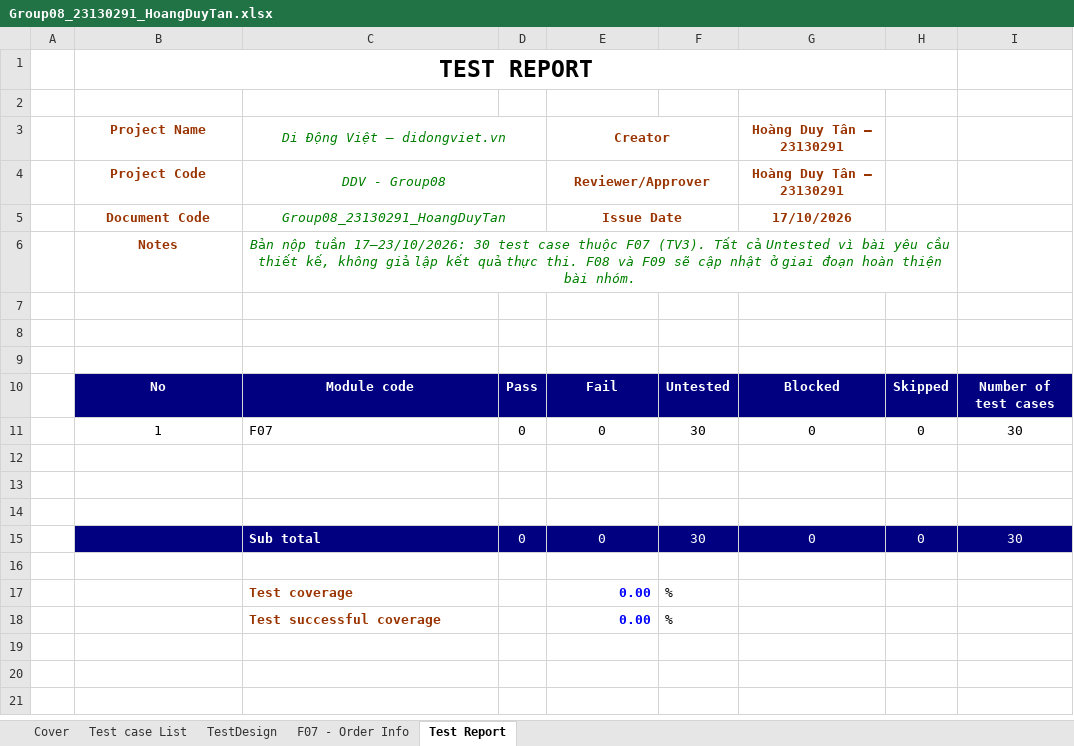
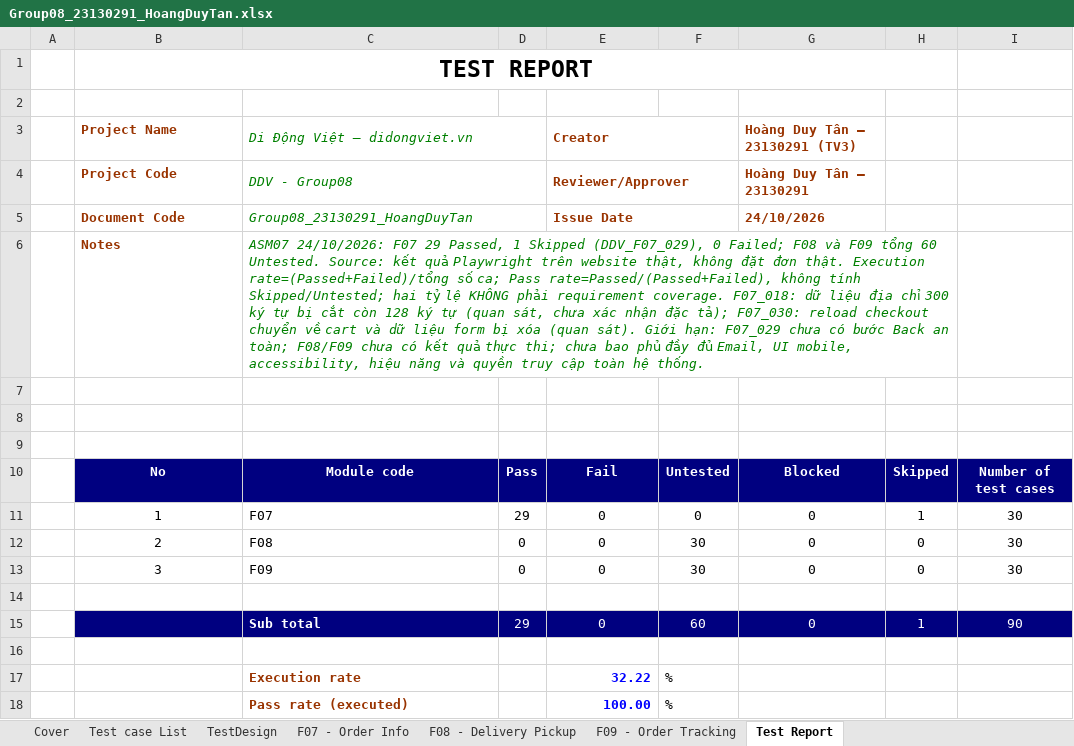
Before and after one commit to HoangDuyTan/Group08-Software-Test, an Excel workbook: docs/individual/Group08_23130291_HoangDuyTan.xlsx, sheet Test Report, drawn as a sheet; values as stored, in another font and other column widths than the file's, no borders; removed rows and columns are numbered as before the commit, all else as after; the diff names each change by its address in the sheet, - before the commit and + after, or states it on an @@ line.

Commit message:
docs: update HoangDuyTan - 23130291 (TV3) test cases and execution results and merge 200 test cases from Group08 members

```diff
--- a/docs/individual/Group08_23130291_HoangDuyTan.xlsx (sheet Test Report)
+++ b/docs/individual/Group08_23130291_HoangDuyTan.xlsx (sheet Test Report)
+sheet tab: F08 - Delivery Pickup
+sheet tab: F09 - Order Tracking
-B3:C6 alignment: center
+B3:C6 alignment: left
-E3:E5 alignment: center
+E3:E5 alignment: left
-G3: Hoàng Duy Tân – 23130291
+G3: Hoàng Duy Tân – 23130291 (TV3)
-G3:G5 alignment: center
+G3:G5 alignment: left
-G5: 17/10/2026
+G5: 24/10/2026
-C6: Bản nộp tuần 17–23/10/2026: 30 test case thuộc F07 (TV3). Tất cả Untested vì bài yêu cầu thiết kế, không giả lập kết quả thực thi. F08 và F09 sẽ cập nhật ở giai đoạn hoàn thiện bài nhóm.
+C6: ASM07 24/10/2026: F07 29 Passed, 1 Skipped (DDV_F07_029), 0 Failed; F08 và F09 tổng 60 Untested. Source: kết quả Playwright trên website thật, không đặt đơn thật. Execution rate=(Passed+Failed)/tổng số ca; Pass rate=Passed/(Passed+Failed), không tính Skipped/Untested; hai tỷ lệ KHÔNG phải requirement coverage. F07_018: dữ liệu địa chỉ 300 ký tự bị cắt còn 128 ký tự (quan sát, chưa xác nhận đặc tả); F07_030: reload checkout chuyển về cart và dữ liệu form bị xóa (quan sát). Giới hạn: F07_029 chưa có bước Back an toàn; F08/F09 chưa có kết quả thực thi; chưa bao phủ đầy đủ Email, UI mobile, accessibility, hiệu năng và quyền truy cập toàn hệ thống.
+row 11:  | 1 | F07 | 29 | 0 | 0 | 0 | 1 | 30
-B12: 1
+B12: 2
-C12: F07
+C12: F08
+row 13:  | 3 | F09 | 0 | 0 | 30 | 0 | 0 | 30
+row 15:  |  | Sub total | 29 | 0 | 60 | 0 | 1 | 90
-row 17: (empty)
+row 17:  |  | Execution rate |  | 32.22 | %
-row 15:  |  | Sub total | 0 | 0 | 30 | 0 | 0 | 30
-row 18: (empty)
+row 18:  |  | Pass rate (executed) |  | 100.00 | %
-row 17:  |  | Test coverage |  | 0.00 | %
-row 18:  |  | Test successful coverage |  | 0.00 | %
```
Also changed, not shown: sheet TestDesign, sheet F07 - Order Info, sheet Cover, sheet Test case List, formulas that keep their value, charts or pictures, 2 other files.
